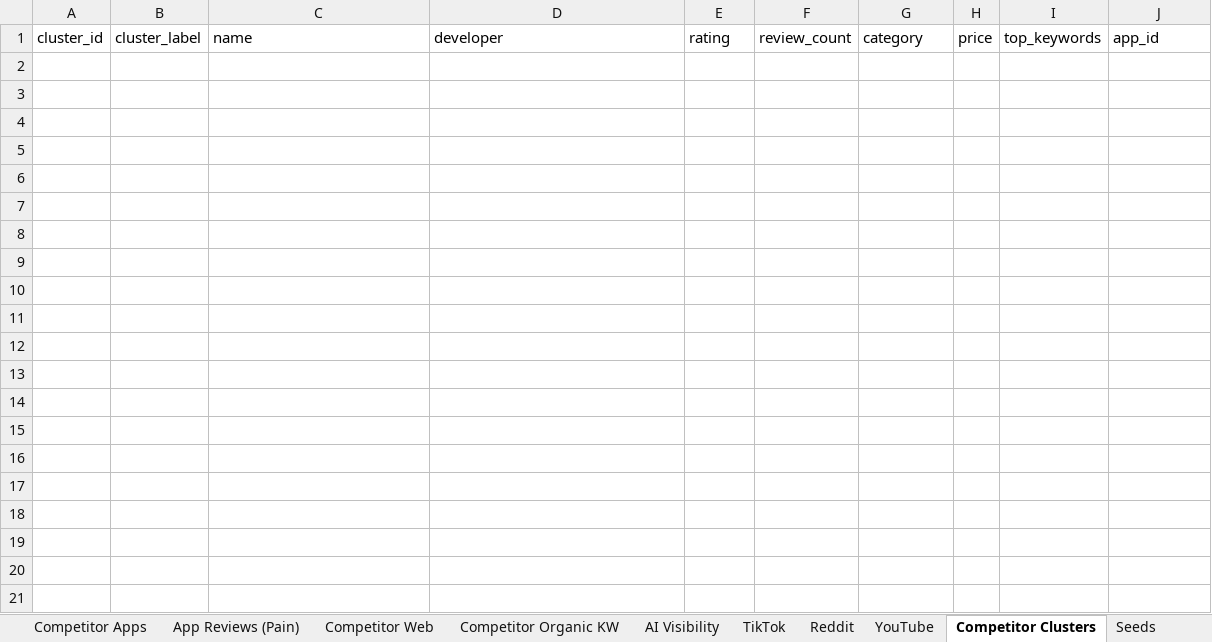
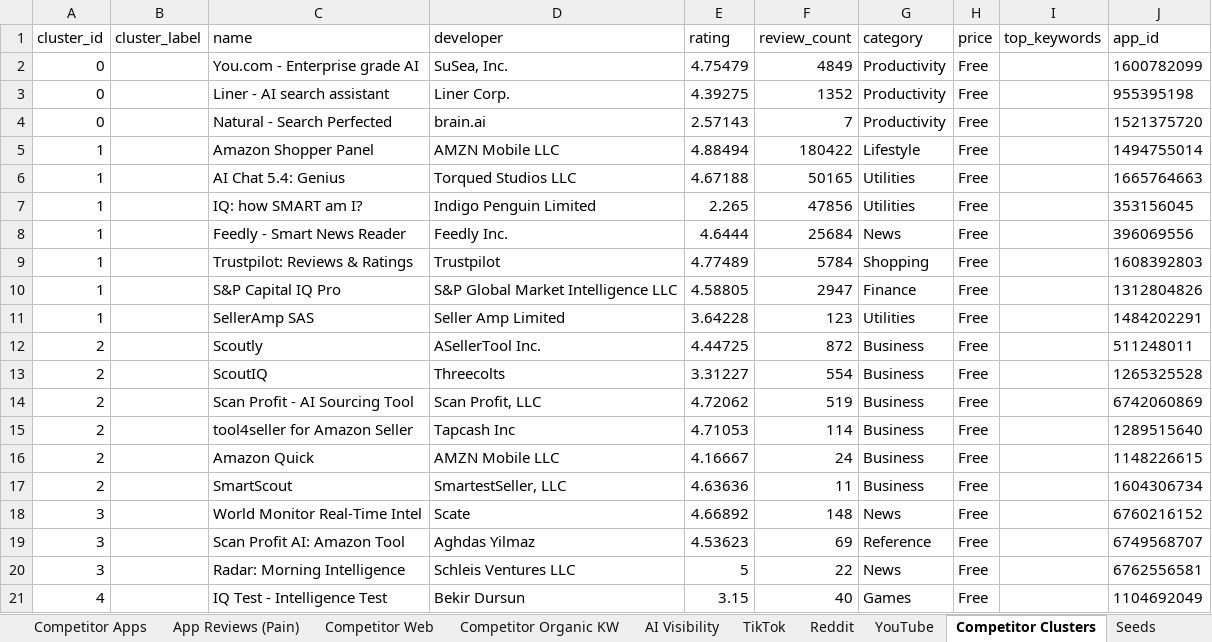
Before and after one commit to mguozhen/gtm-swarm, an Excel workbook: projects/voc-ai/cia/data.xlsx, sheet Competitor Clusters, drawn as a sheet; values as stored, in another font and other column widths than the file's, no borders; the diff names each change by its address in the sheet, - before the commit and + after, or states it on an @@ line.

```diff
--- a/projects/voc-ai/cia/data.xlsx (sheet Competitor Clusters)
+++ b/projects/voc-ai/cia/data.xlsx (sheet Competitor Clusters)
+row 2: 0 |  | You.com - Enterprise grade AI | SuSea, Inc. | 4.75479 | 4849 | Productivity | Free |  | 1600782099
+row 3: 0 |  | Liner - AI search assistant | Liner Corp. | 4.39275 | 1352 | Productivity | Free |  | 955395198
+row 4: 0 |  | Natural - Search Perfected | brain.ai | 2.57143 | 7 | Productivity | Free |  | 1521375720
+row 5: 1 |  | Amazon Shopper Panel | AMZN Mobile LLC | 4.88494 | 180422 | Lifestyle | Free |  | 1494755014
+row 6: 1 |  | AI Chat 5.4: Genius | Torqued Studios LLC | 4.67188 | 50165 | Utilities | Free |  | 1665764663
+row 7: 1 |  | IQ: how SMART am I? | Indigo Penguin Limited | 2.265 | 47856 | Utilities | Free |  | 353156045
+row 8: 1 |  | Feedly - Smart News Reader | Feedly Inc. | 4.6444 | 25684 | News | Free |  | 396069556
+row 9: 1 |  | Trustpilot: Reviews & Ratings | Trustpilot | 4.77489 | 5784 | Shopping | Free |  | 1608392803
+row 10: 1 |  | S&P Capital IQ Pro | S&P Global Market Intelligence LLC | 4.58805 | 2947 | Finance | Free |  | 1312804826
+row 11: 1 |  | SellerAmp SAS | Seller Amp Limited | 3.64228 | 123 | Utilities | Free |  | 1484202291
+row 12: 2 |  | Scoutly | ASellerTool Inc. | 4.44725 | 872 | Business | Free |  | 511248011
+row 13: 2 |  | ScoutIQ | Threecolts | 3.31227 | 554 | Business | Free |  | 1265325528
+row 14: 2 |  | Scan Profit - AI Sourcing Tool | Scan Profit, LLC | 4.72062 | 519 | Business | Free |  | 6742060869
+row 15: 2 |  | tool4seller for Amazon Seller | Tapcash Inc | 4.71053 | 114 | Business | Free |  | 1289515640
+row 16: 2 |  | Amazon Quick | AMZN Mobile LLC | 4.16667 | 24 | Business | Free |  | 1148226615
+row 17: 2 |  | SmartScout | SmartestSeller, LLC | 4.63636 | 11 | Business | Free |  | 1604306734
+row 18: 3 |  | World Monitor Real-Time Intel | Scate | 4.66892 | 148 | News | Free |  | 6760216152
+row 19: 3 |  | Scan Profit AI: Amazon Tool | Aghdas Yilmaz | 4.53623 | 69 | Reference | Free |  | 6749568707
+row 20: 3 |  | Radar: Morning Intelligence | Schleis Ventures LLC | 5 | 22 | News | Free |  | 6762556581
+row 21: 4 |  | IQ Test - Intelligence Test | Bekir Dursun | 3.15 | 40 | Games | Free |  | 1104692049
```
Also changed, not shown: sheet Competitor Apps, sheet TikTok, sheet YouTube, sheet Fetch Log, sheet Reddit, sheet App Store SERP, projects/flatkey/cia/data.xlsx, 7 other files.
